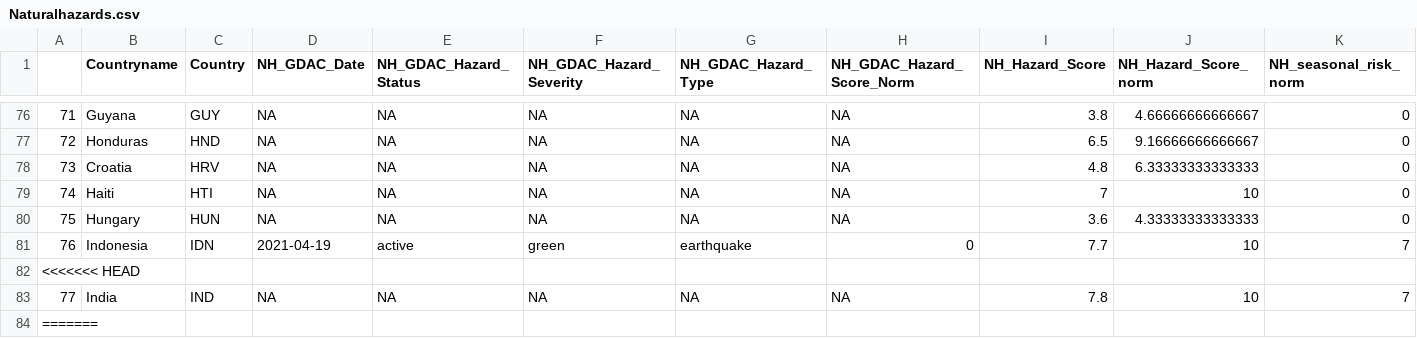
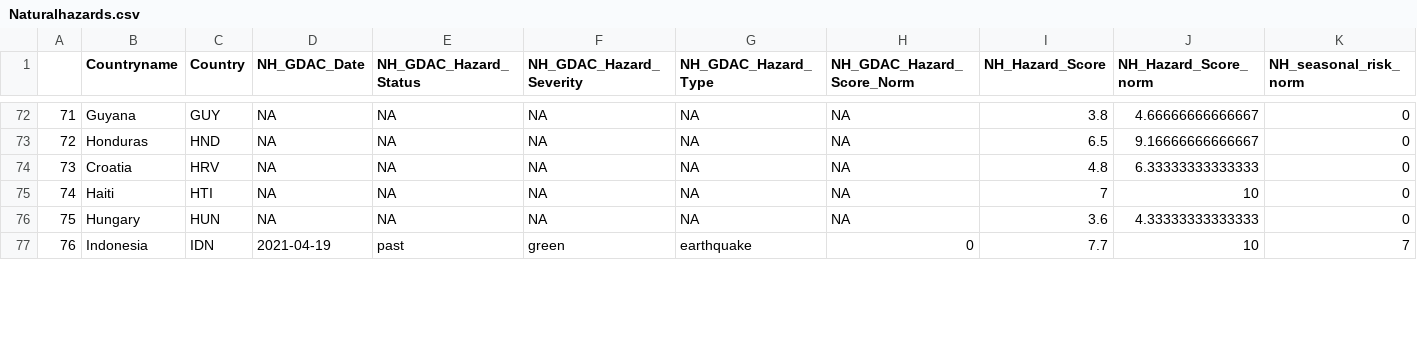
Before and after one commit to ljonestz/compoundriskdata, a CSV file: Risk_sheets/Naturalhazards.csv, drawn as a sheet; only a part is shown, gaps mark what is left out; removed rows and columns are numbered as before the commit, all else as after; rows hold the shown columns only; the diff covers the shown part only; the diff names each change by its address in the sheet, - before the commit and + after, or states it on an @@ line.

```diff
--- a/Risk_sheets/Naturalhazards.csv
+++ b/Risk_sheets/Naturalhazards.csv
-E77 (NH_GDAC_Hazard_Status): active
+E77 (NH_GDAC_Hazard_Status): past
-row 82: <<<<<<< HEAD
-row 83: 77 | India | IND | NA | NA | NA | NA | NA | 7.8 | 10 | 7
-row 84: =======
```
Also changed, not shown: 5 removed rows and 60 edited cells elsewhere in this file, Indicator_dataset/acaps.csv, Indicator_dataset/gdaclistnormalised.csv, 10 other files.
